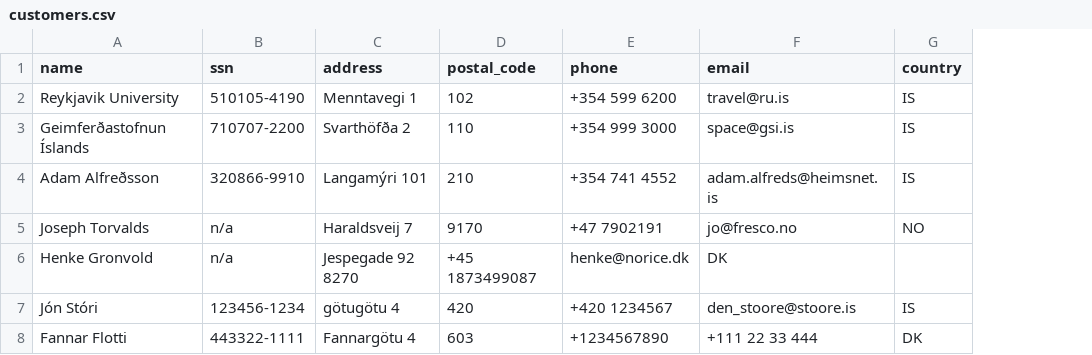
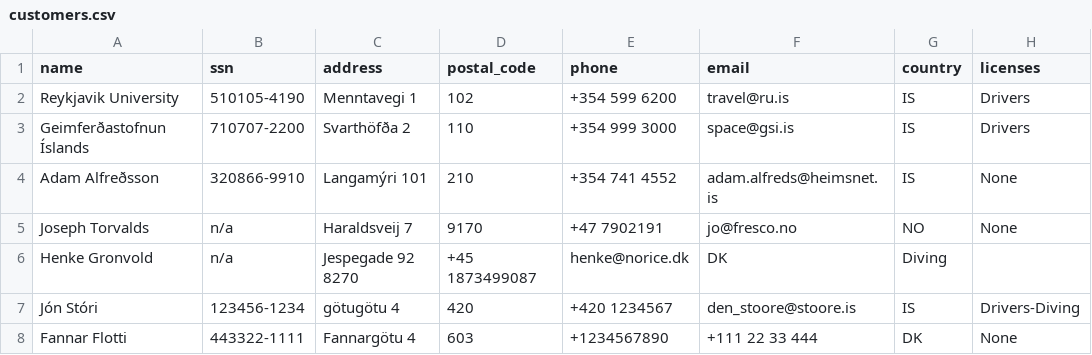
Before and after one commit to ThorRafnar/NaNAirCarRental, a CSV file: src/data_layer/data_files/customers.csv, drawn as a sheet; the diff names each change by its address in the sheet, - before the commit and + after, or states it on an @@ line.

Commit message:
vehicle and customer license methods added

```diff
--- a/src/data_layer/data_files/customers.csv
+++ b/src/data_layer/data_files/customers.csv
+column H (licenses), rows 2-8: Drivers | Drivers | None | None |  | Drivers-Diving | None
-G6 (country): (empty)
+G6 (country): Diving
```
Also changed, not shown: src/data_layer/data_files/vehicle.csv, 7 other files.
